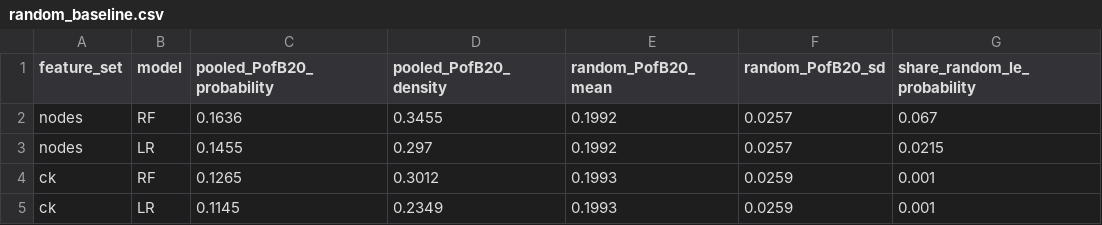
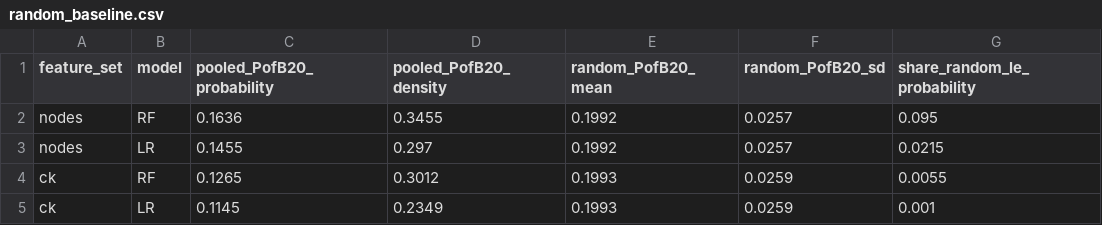
Before and after one commit to Ryench1n/05_sdp-metrics, a CSV file: results/random_baseline.csv, drawn as a sheet.

```diff
--- a/results/random_baseline.csv
+++ b/results/random_baseline.csv
@@ -1,5 +1,5 @@
 feature_set,model,pooled_PofB20_probability,pooled_PofB20_density,random_PofB20_mean,random_PofB20_sd,share_random_le_probability
-nodes,RF,0.1636,0.3455,0.1992,0.0257,0.067
+nodes,RF,0.1636,0.3455,0.1992,0.0257,0.095
 nodes,LR,0.1455,0.297,0.1992,0.0257,0.0215
-ck,RF,0.1265,0.3012,0.1993,0.0259,0.001
+ck,RF,0.1265,0.3012,0.1993,0.0259,0.0055
 ck,LR,0.1145,0.2349,0.1993,0.0259,0.001
```
Also changed, not shown: 1 other file.
